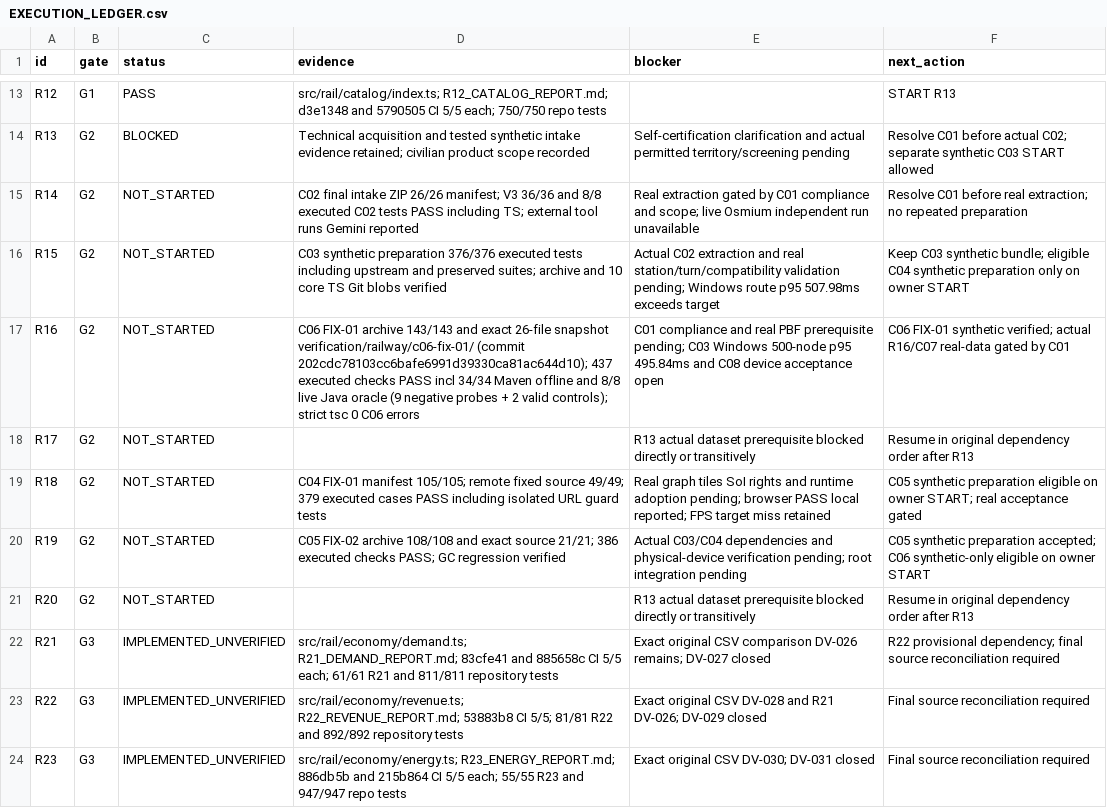
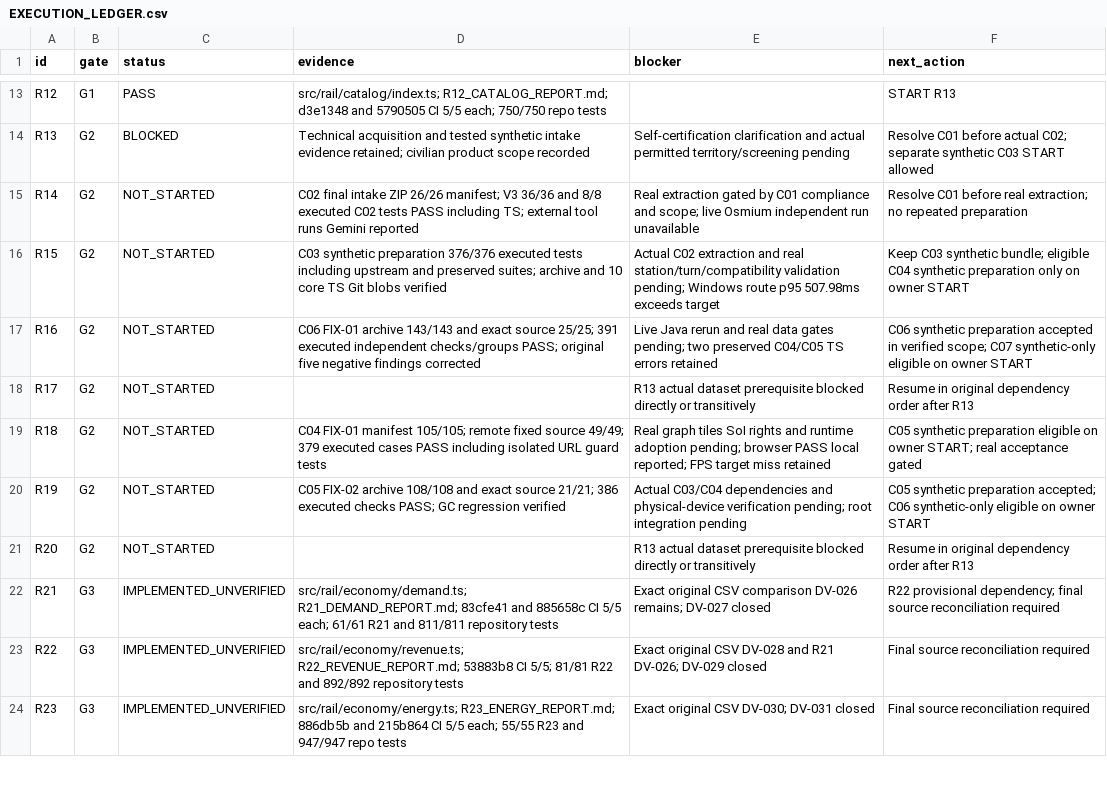
Before and after one commit to S2zxx0zxx/The-CEO-Company-Simulator-, a CSV file: docs/railway/EXECUTION_LEDGER.csv, drawn as a sheet; only a part is shown, gaps mark what is left out.

Commit message:
docs(railway): accept C06 bounded synthetic fixes and record C07 preparation gate

```diff
--- a/docs/railway/EXECUTION_LEDGER.csv
+++ b/docs/railway/EXECUTION_LEDGER.csv
@@ -16,3 +16,3 @@ R14,G2,NOT_STARTED,C02 final intake ZIP 26/26 manifest; V3 36/36 and 8/8 execute
 R15,G2,NOT_STARTED,C03 synthetic preparation 376/376 executed tests including upstream and preserved suites; archive and 10 core TS Git blobs verified,Actual C02 extraction and real station/turn/compatibility validation pending; Windows route p95 507.98ms exceeds target,Keep C03 synthetic bundle; eligible C04 synthetic preparation only on owner START
-R16,G2,NOT_STARTED,C06 FIX-01 archive 143/143 and exact 26-file snapshot verification/railway/c06-fix-01/ (commit 202cdc78103cc6bafe6991d39330ca81ac644d10); 437 executed checks PASS incl 34/34 Maven offline and 8/8 live Java oracle (9 negative probes + 2 valid controls); strict tsc 0 C06 errors,C01 compliance and real PBF prerequisite pending; C03 Windows 500-node p95 495.84ms and C08 device acceptance open,C06 FIX-01 synthetic verified; actual R16/C07 real-data gated by C01
+R16,G2,NOT_STARTED,C06 FIX-01 archive 143/143 and exact source 25/25; 391 executed independent checks/groups PASS; original five negative findings corrected,Live Java rerun and real data gates pending; two preserved C04/C05 TS errors retained,C06 synthetic preparation accepted in verified scope; C07 synthetic-only eligible on owner START
 R17,G2,NOT_STARTED,,R13 actual dataset prerequisite blocked directly or transitively,Resume in original dependency order after R13
```
Also changed, not shown: docs/railway/REMAINING_IMPLEMENTATION_LEDGER.csv, 4 other files.
